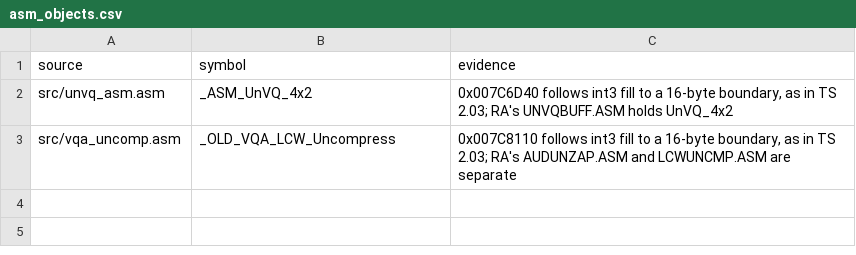
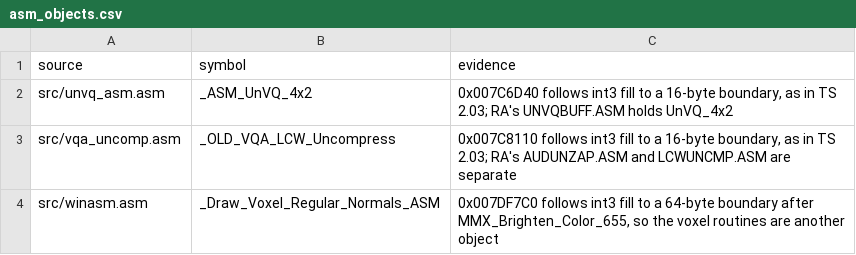
Before and after one commit to gibbo101/ra2-decomp, a CSV file: data/asm_objects.csv, drawn as a sheet.

Commit message:
Match MMX_Brighten_Color_655: its only extra bytes were filler before another object
The routine's 321 bytes equal the exe's; the 7 more check.py counted were MASM's align 8
filler, which the original cannot have had because int3 fill to a 64-byte boundary follows
the routine there: the voxel routines after it were another object. data/asm_objects.csv
records that start, and check.py ends a routine before MASM's own fill sequence only at a
start listed there, so a routine that differs in any other byte still fails. build.py now
reads the starts through check.py.

```diff
--- a/data/asm_objects.csv
+++ b/data/asm_objects.csv
@@ -3 +3,2 @@ src/unvq_asm.asm,_ASM_UnVQ_4x2,"0x007C6D40 follows int3 fill to a 16-byte bounda
 src/vqa_uncomp.asm,_OLD_VQA_LCW_Uncompress,"0x007C8110 follows int3 fill to a 16-byte boundary, as in TS 2.03; RA's AUDUNZAP.ASM and LCWUNCMP.ASM are separate"
+src/winasm.asm,_Draw_Voxel_Regular_Normals_ASM,"0x007DF7C0 follows int3 fill to a 64-byte boundary after MMX_Brighten_Color_655, so the voxel routines are another object"
```
Also changed, not shown: 10 other files.
